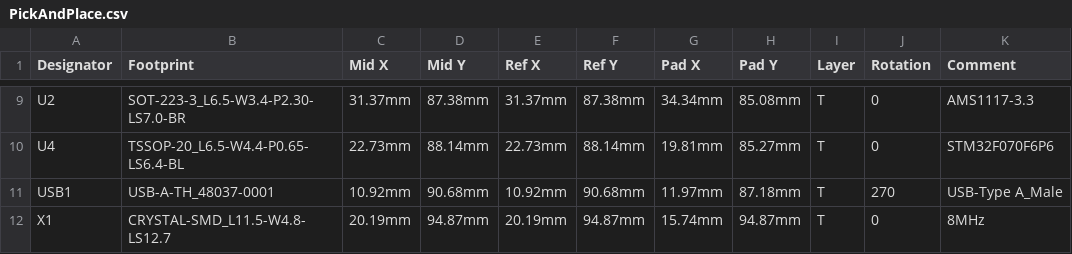
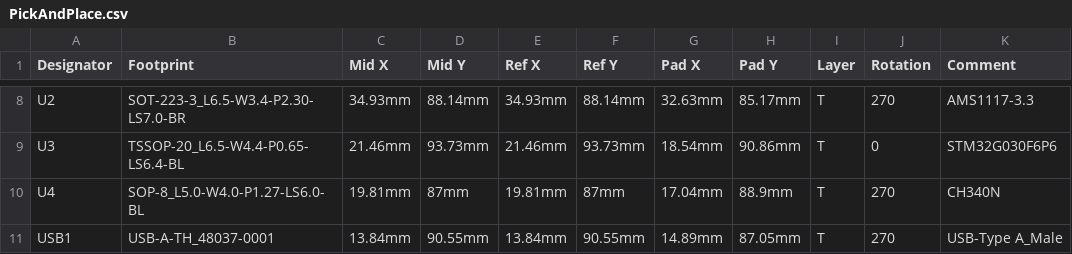
Before and after one commit to L1uTongweiNewAccount/SecretStick, a CSV file: hardware/PickAndPlace.csv, drawn as a sheet; only a part is shown, gaps mark what is left out; removed rows and columns are numbered as before the commit, all else as after; the diff covers the shown part only; the diff names each change by its address in the sheet, - before the commit and + after, or states it on an @@ line.

```diff
--- a/hardware/PickAndPlace.csv
+++ b/hardware/PickAndPlace.csv
-C8 (Mid X): 31.37mm
+C8 (Mid X): 34.93mm
-D8 (Mid Y): 87.38mm
+D8 (Mid Y): 88.14mm
-E8 (Ref X): 31.37mm
+E8 (Ref X): 34.93mm
-F8 (Ref Y): 87.38mm
+F8 (Ref Y): 88.14mm
-G8 (Pad X): 34.34mm
+G8 (Pad X): 32.63mm
-H8 (Pad Y): 85.08mm
+H8 (Pad Y): 85.17mm
-J8 (Rotation): 0
+J8 (Rotation): 270
+row 9: U3 | TSSOP-20_L6.5-W4.4-P0.65-LS6.4-BL | 21.46mm | 93.73mm | 21.46mm | 93.73mm | 18.54mm | 90.86mm | T | 0 | STM32G030F6P6
-B10 (Footprint): TSSOP-20_L6.5-W4.4-P0.65-LS6.4-BL
+B10 (Footprint): SOP-8_L5.0-W4.0-P1.27-LS6.0-BL
-C10 (Mid X): 22.73mm
+C10 (Mid X): 19.81mm
-D10 (Mid Y): 88.14mm
+D10 (Mid Y): 87mm
-E10 (Ref X): 22.73mm
+E10 (Ref X): 19.81mm
-F10 (Ref Y): 88.14mm
+F10 (Ref Y): 87mm
-G10 (Pad X): 19.81mm
+G10 (Pad X): 17.04mm
-H10 (Pad Y): 85.27mm
+H10 (Pad Y): 88.9mm
-J10 (Rotation): 0
+J10 (Rotation): 270
-K10 (Comment): STM32F070F6P6
+K10 (Comment): CH340N
-C11 (Mid X): 10.92mm
+C11 (Mid X): 13.84mm
-D11 (Mid Y): 90.68mm
+D11 (Mid Y): 90.55mm
-E11 (Ref X): 10.92mm
+E11 (Ref X): 13.84mm
-F11 (Ref Y): 90.68mm
+F11 (Ref Y): 90.55mm
-G11 (Pad X): 11.97mm
+G11 (Pad X): 14.89mm
-H11 (Pad Y): 87.18mm
+H11 (Pad Y): 87.05mm
-row 12: X1 | CRYSTAL-SMD_L11.5-W4.8-LS12.7 | 20.19mm | 94.87mm | 20.19mm | 94.87mm | 15.74mm | 94.87mm | T | 0 | 8MHz
```
Also changed, not shown: 1 removed row and 31 edited cells elsewhere in this file, hardware/BOM.csv, 3 other files.
